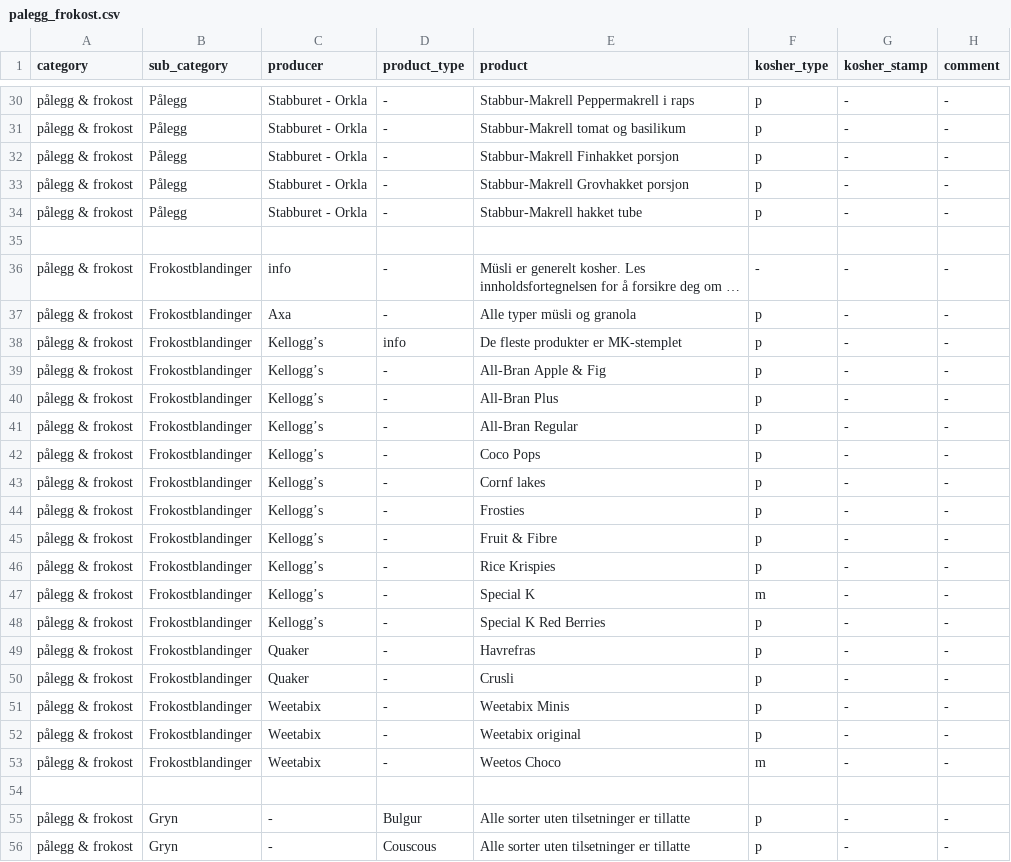
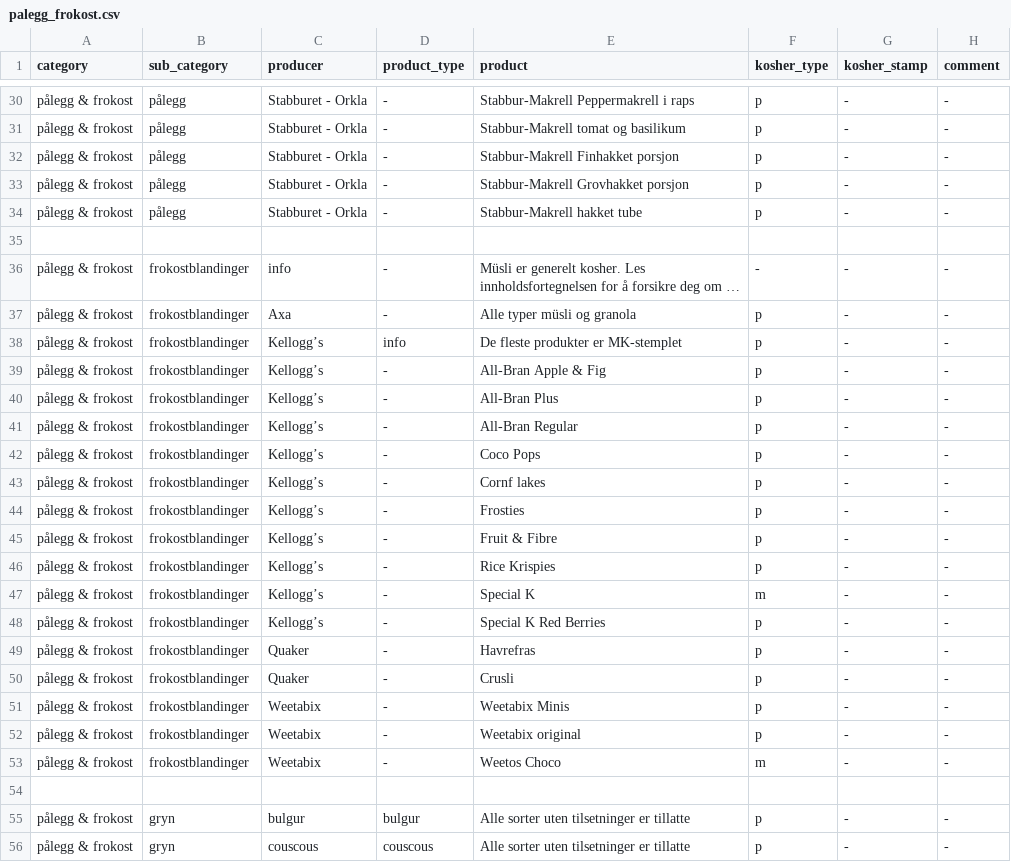
Before and after one commit to michelemendel/kapp, a CSV file: data/palegg_frokost.csv, drawn as a sheet; only a part is shown, gaps mark what is left out; long unchanged cells end in …; the diff covers the shown part only; the diff names each change by its address in the sheet, - before the commit and + after, or states it on an @@ line.

```diff
--- a/data/palegg_frokost.csv
+++ b/data/palegg_frokost.csv
-B30:B34 (sub_category): Pålegg
+B30:B34 (sub_category): pålegg
-B36:B53 (sub_category): Frokostblandinger
+B36:B53 (sub_category): frokostblandinger
-B55:B56 (sub_category): Gryn
+B55:B56 (sub_category): gryn
-C55 (producer): -
+C55 (producer): bulgur
-D55 (product_type): Bulgur
+D55 (product_type): bulgur
-C56 (producer): -
+C56 (producer): couscous
-D56 (product_type): Couscous
+D56 (product_type): couscous
```
Also changed, not shown: 33 edited cells elsewhere in this file, data/fisk.csv, data/is_dessert.csv, 5 other files.
